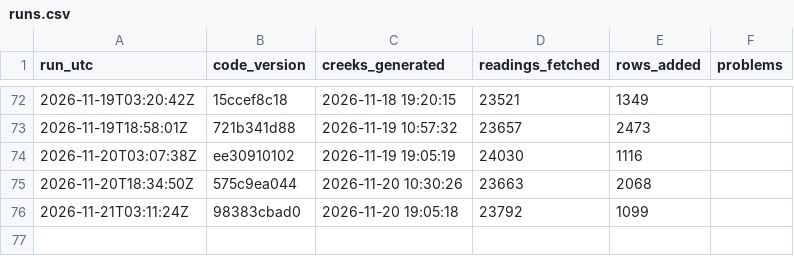
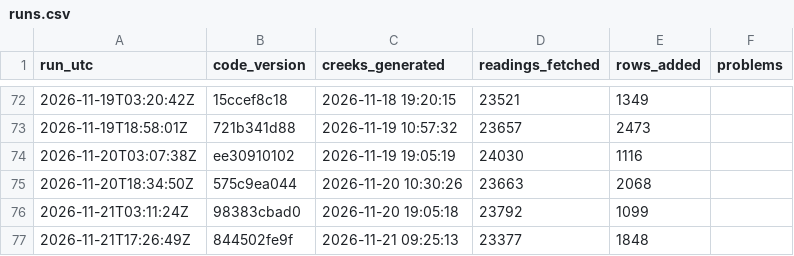
Before and after one commit to OneShorelineSMC/fews-data-archive, a CSV file: meta/runs.csv, drawn as a sheet; only a part is shown, gaps mark what is left out; the diff names each change by its address in the sheet, - before the commit and + after, or states it on an @@ line.

```diff
--- a/meta/runs.csv
+++ b/meta/runs.csv
+row 77: 2026-11-21T17:26:49Z | 844502fe9f | 2026-11-21 09:25:13 | 23377 | 1848
```
Also changed, not shown: events/events.csv, events/issued.csv, 3 other files.
